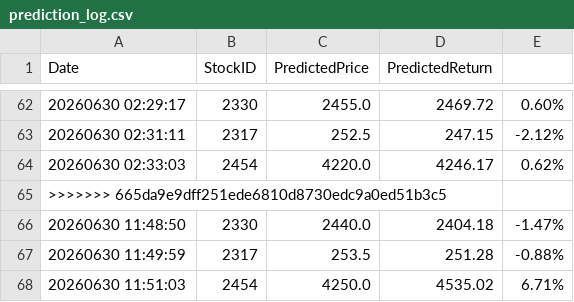
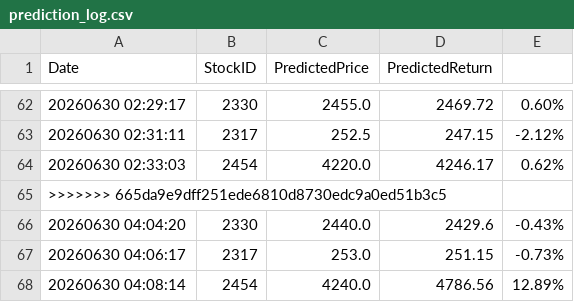
Before and after one commit to willy1106101/stock_sync_data, a CSV file: prediction_log.csv, drawn as a sheet; only a part is shown, gaps mark what is left out; removed rows and columns are numbered as before the commit, all else as after; the diff names each change by its address in the sheet, - before the commit and + after, or states it on an @@ line.

```diff
--- a/prediction_log.csv
+++ b/prediction_log.csv
-row 66: 20260630 11:48:50 | 2330 | 2440.0 | 2404.18 | -1.47%
-row 67: 20260630 11:49:59 | 2317 | 253.5 | 251.28 | -0.88%
-row 68: 20260630 11:51:03 | 2454 | 4250.0 | 4535.02 | 6.71%
+row 66: 20260630 04:04:20 | 2330 | 2440.0 | 2429.6 | -0.43%
+row 67: 20260630 04:06:17 | 2317 | 253.0 | 251.15 | -0.73%
+row 68: 20260630 04:08:14 | 2454 | 4240.0 | 4786.56 | 12.89%
```
Also changed, not shown: 7 other files.
